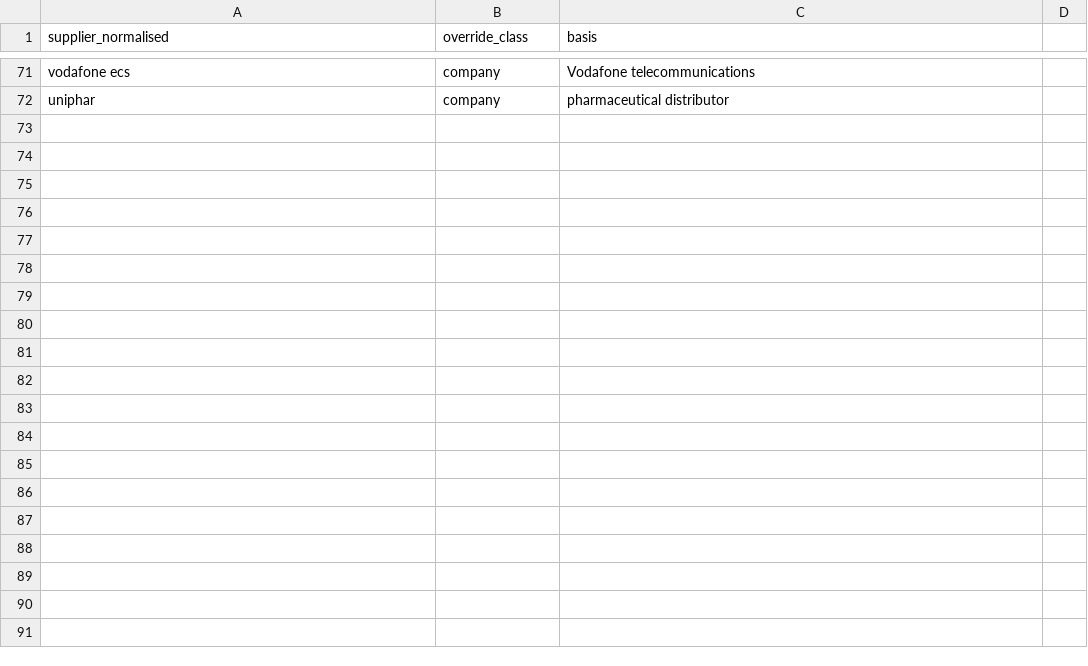
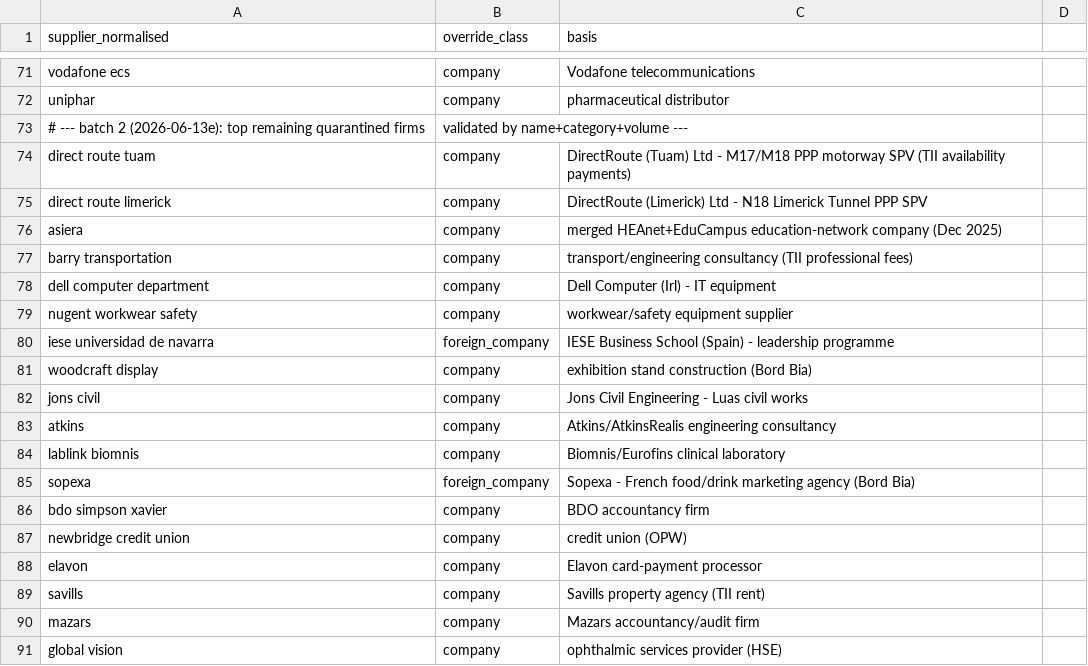
Before and after one commit to peweet/dail_tracker, a CSV file: data/_meta/procurement_supplier_class_overrides.csv, drawn as a sheet; only a part is shown, gaps mark what is left out; the diff covers the shown part only.

```diff
--- a/data/_meta/procurement_supplier_class_overrides.csv
+++ b/data/_meta/procurement_supplier_class_overrides.csv
@@ -72 +72,20 @@ vodafone ecs,company,Vodafone telecommunications
 uniphar,company,pharmaceutical distributor
+# --- batch 2 (2026-06-13e): top remaining quarantined firms, validated by name+category+volume ---
+direct route tuam,company,DirectRoute (Tuam) Ltd - M17/M18 PPP motorway SPV (TII availability payments)
+direct route limerick,company,DirectRoute (Limerick) Ltd - N18 Limerick Tunnel PPP SPV
+asiera,company,merged HEAnet+EduCampus education-network company (Dec 2025)
+barry transportation,company,transport/engineering consultancy (TII professional fees)
+dell computer department,company,Dell Computer (Irl) - IT equipment
+nugent workwear safety,company,workwear/safety equipment supplier
+iese universidad de navarra,foreign_company,IESE Business School (Spain) - leadership programme
+woodcraft display,company,exhibition stand construction (Bord Bia)
+jons civil,company,Jons Civil Engineering - Luas civil works
+atkins,company,Atkins/AtkinsRealis engineering consultancy
+lablink biomnis,company,Biomnis/Eurofins clinical laboratory
+sopexa,foreign_company,Sopexa - French food/drink marketing agency (Bord Bia)
+bdo simpson xavier,company,BDO accountancy firm
+newbridge credit union,company,credit union (OPW)
+elavon,company,Elavon card-payment processor
+savills,company,Savills property agency (TII rent)
+mazars,company,Mazars accountancy/audit firm
+global vision,company,ophthalmic services provider (HSE)
```
Also changed, not shown: 17 added rows elsewhere in this file, data/_meta/procurement_publicbody_candidates.csv, 47 other files.
